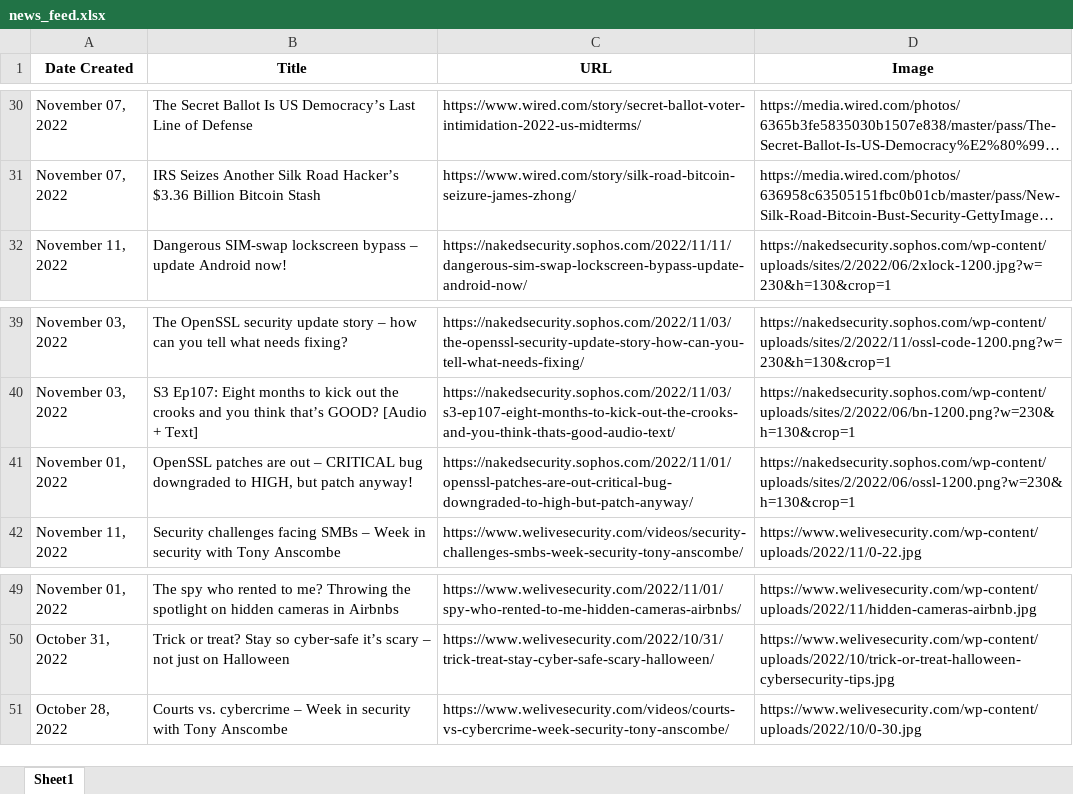
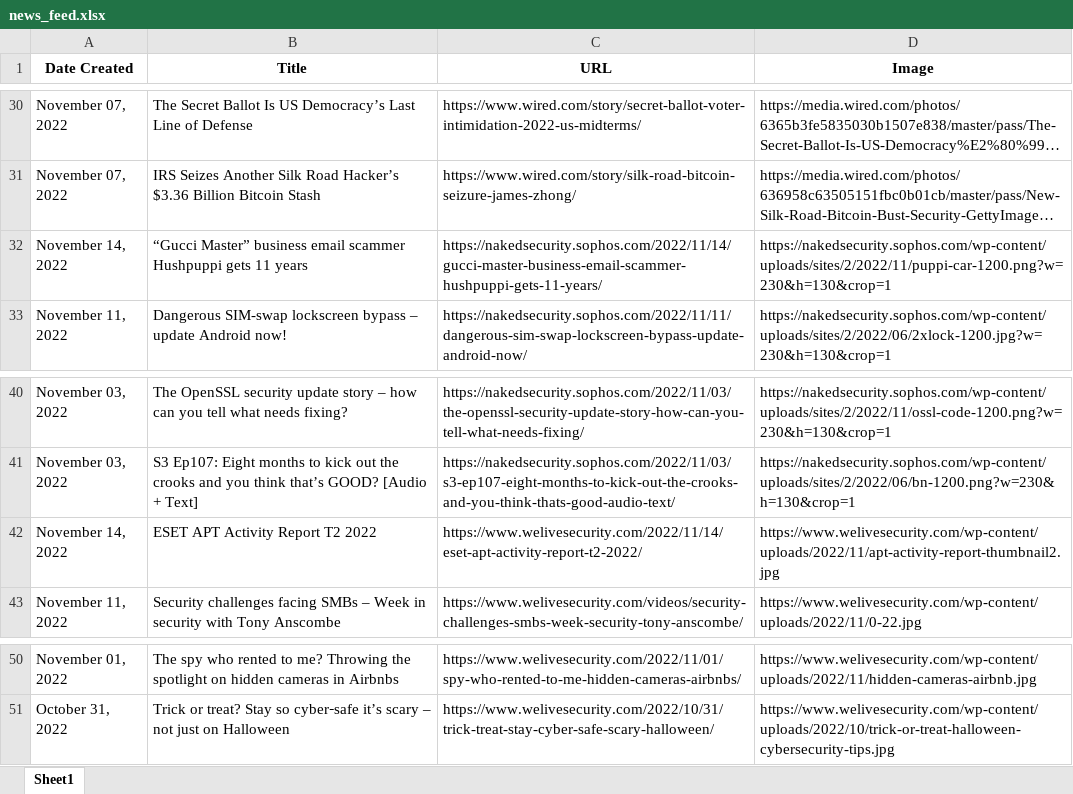
Before and after one commit to thecyberbytes/thecyberbytes.github.io, an Excel workbook: cyber_web/excels/news_feed.xlsx, sheet Sheet1, drawn as a sheet; only a part is shown, gaps mark what is left out; long unchanged cells end in …; values as stored, in another font and other column widths than the file's, no borders; removed rows and columns are numbered as before the commit, all else as after; the diff names each change by its address in the sheet, - before the commit and + after, or states it on an @@ line.

```diff
--- a/cyber_web/excels/news_feed.xlsx (sheet Sheet1)
+++ b/cyber_web/excels/news_feed.xlsx (sheet Sheet1)
+row 32: November 14, 2022 | “Gucci Master” business email scammer Hushpuppi gets 11 years | https://nakedsecurity.sophos.com/2022/11/14/gucci-master-business-email-scammer-hushpuppi-gets-11-years/ | https://nakedsecurity.sophos.com/wp-content/uploads/sites/2/2022/11/puppi-car-1200.png?w=230&h=130&crop=1
-row 41: November 01, 2022 | OpenSSL patches are out – CRITICAL bug downgraded to HIGH, but patch anyway! | https://nakedsecurity.sophos.com/2022/11/01/openssl-patches-are-out-critical-bug-downgraded-to-high-but-patch-anyway/ | https://nakedsecurity.sophos.com/wp-content/uploads/sites/2/2022/06/ossl-1200.png?w=230&h=130&crop=1
+row 42: November 14, 2022 | ESET APT Activity Report T2 2022 | https://www.welivesecurity.com/2022/11/14/eset-apt-activity-report-t2-2022/ | https://www.welivesecurity.com/wp-content/uploads/2022/11/apt-activity-report-thumbnail2.jpg
-row 51: October 28, 2022 | Courts vs. cybercrime – Week in security with Tony Anscombe | https://www.welivesecurity.com/videos/courts-vs-cybercrime-week-security-tony-anscombe/ | https://www.welivesecurity.com/wp-content/uploads/2022/10/0-30.jpg
```
Also changed, not shown: cyber_web/excels/blog_feed.xlsx, cyber_web/excels/news_categorized.xlsx, 26 other files.
